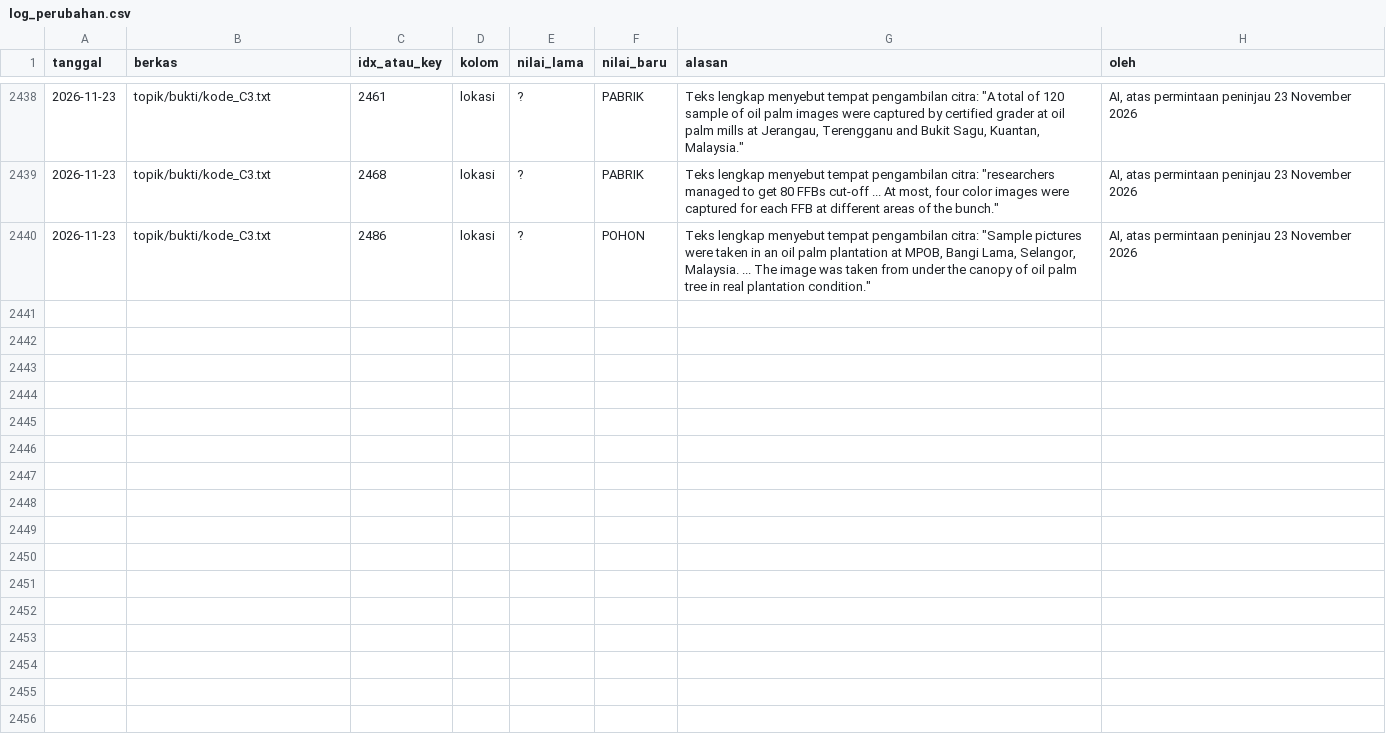
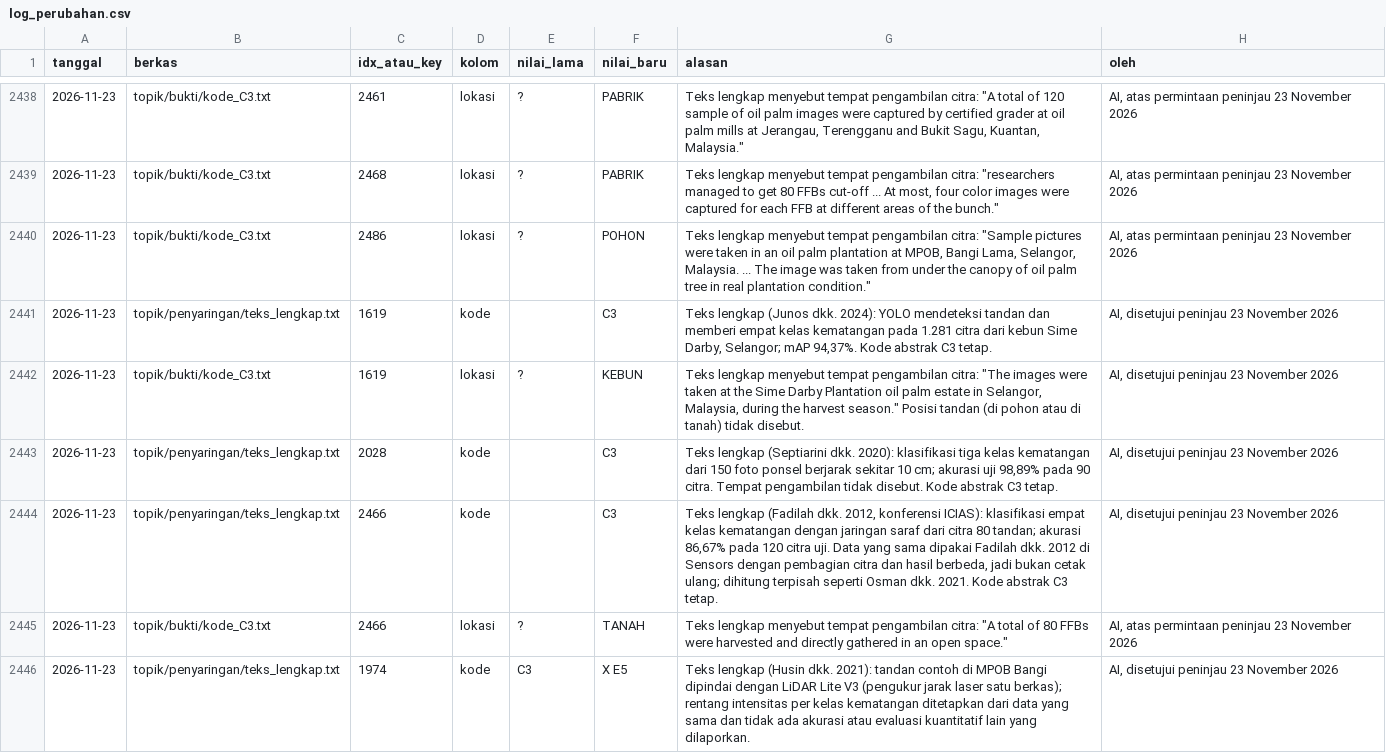
Before and after one commit to muhammad-zainal-muttaqin/Research-Pipeline, a CSV file: literature/scopus-2026-09/verifikasi/.teknis/log_perubahan.csv, drawn as a sheet; only a part is shown, gaps mark what is left out; the diff names each change by its address in the sheet, - before the commit and + after, or states it on an @@ line.

Commit message:
Cek 4, Cek 5: TUGAS 4.8 disetujui peninjau (4 PDF sawit); peta 786 jadi 789 kajian
- Keputusan teks lengkap (teks_lengkap.txt): junos2024improved (idx 1619),
  septiarini2020maturity (2028), dan fadilah2012oil (2466) masuk C3;
  husin2021distribution (1974) keluar E5 karena rentang intensitas LiDAR
  ditetapkan dari data yang sama tanpa akurasi atau evaluasi lain.
- Fadilah 2012 ICIAS semula diusulkan E8. Usul itu bertentangan dengan aturan
  "Unit of counting" di bahan tambahan: laporan yang hanya berbagi data
  dihitung terpisah (contoh Osman dkk. 2021). Peninjau memilih mengikuti
  aturan, sehingga kajian ini masuk C3.
- Lokasi C3 dari teks lengkap: 1619 menjadi KEBUN (kebun Sime Darby,
  Selangor) dan 2466 menjadi TANAH ("harvested and directly gathered in an
  open space").
- Angka (angka_naskah.py, ANGKA-NASKAH.md): dinilai dari teks lengkap 810
  jadi 814, dikeluarkan 24 jadi 25 (E5 11), tidak diperoleh 208 jadi 204,
  C3 107 jadi 110, peta 786 jadi 789. Gambar, lampiran, katalog PDF,
  references6.bib, dan log manusia dibuat ulang dengan skripnya. Naskah
  53 halaman dan bahan tambahan 7 halaman, tanpa rujukan tak terdefinisi.
- Tiga ringkasan entri baru dari teks lengkap; Ruang Baca 971 entri.

```diff
--- a/literature/scopus-2026-09/verifikasi/.teknis/log_perubahan.csv
+++ b/literature/scopus-2026-09/verifikasi/.teknis/log_perubahan.csv
+row 2441: 2026-11-23 | topik/penyaringan/teks_lengkap.txt | 1619 | kode |  | C3 | Teks lengkap (Junos dkk. 2024): YOLO mendeteksi tandan dan memberi empat kelas kematangan pada 1.281 citra dari kebun Sime Darby, Selangor; mAP 94,37%. Kode abstrak C3 tetap. | AI, disetujui peninjau 23 November 2026
+row 2442: 2026-11-23 | topik/bukti/kode_C3.txt | 1619 | lokasi | ? | KEBUN | Teks lengkap menyebut tempat pengambilan citra: "The images were taken at the Sime Darby Plantation oil palm estate in Selangor, Malaysia, during the harvest season." Posisi tandan (di pohon atau di tanah) tidak disebut. | AI, disetujui peninjau 23 November 2026
+row 2443: 2026-11-23 | topik/penyaringan/teks_lengkap.txt | 2028 | kode |  | C3 | Teks lengkap (Septiarini dkk. 2020): klasifikasi tiga kelas kematangan dari 150 foto ponsel berjarak sekitar 10 cm; akurasi uji 98,89% pada 90 citra. Tempat pengambilan tidak disebut. Kode abstrak C3 tetap. | AI, disetujui peninjau 23 November 2026
+row 2444: 2026-11-23 | topik/penyaringan/teks_lengkap.txt | 2466 | kode |  | C3 | Teks lengkap (Fadilah dkk. 2012, konferensi ICIAS): klasifikasi empat kelas kematangan dengan jaringan saraf dari citra 80 tandan; akurasi 86,67% pada 120 citra uji. Data yang sama dipakai Fadilah dkk. 2012 di Sensors dengan pembagian citra dan hasil berbeda, jadi bukan cetak ulang; dihitung terpisah seperti Osman dkk. 2021. Kode abstrak C3 tetap. | AI, disetujui peninjau 23 November 2026
+row 2445: 2026-11-23 | topik/bukti/kode_C3.txt | 2466 | lokasi | ? | TANAH | Teks lengkap menyebut tempat pengambilan citra: "A total of 80 FFBs were harvested and directly gathered in an open space." | AI, atas permintaan peninjau 23 November 2026
+row 2446: 2026-11-23 | topik/penyaringan/teks_lengkap.txt | 1974 | kode | C3 | X E5 | Teks lengkap (Husin dkk. 2021): tandan contoh di MPOB Bangi dipindai dengan LiDAR Lite V3 (pengukur jarak laser satu berkas); rentang intensitas per kelas kematangan ditetapkan dari data yang sama dan tidak ada akurasi atau evaluasi kuantitatif lain yang dilaporkan. | AI, disetujui peninjau 23 November 2026
```
Also changed, not shown: literature/scopus-2026-09/topik/bukti/matriks_bukti.csv, manuscript/output/papers/main6-supplementary-studies.csv, 36 other files.
